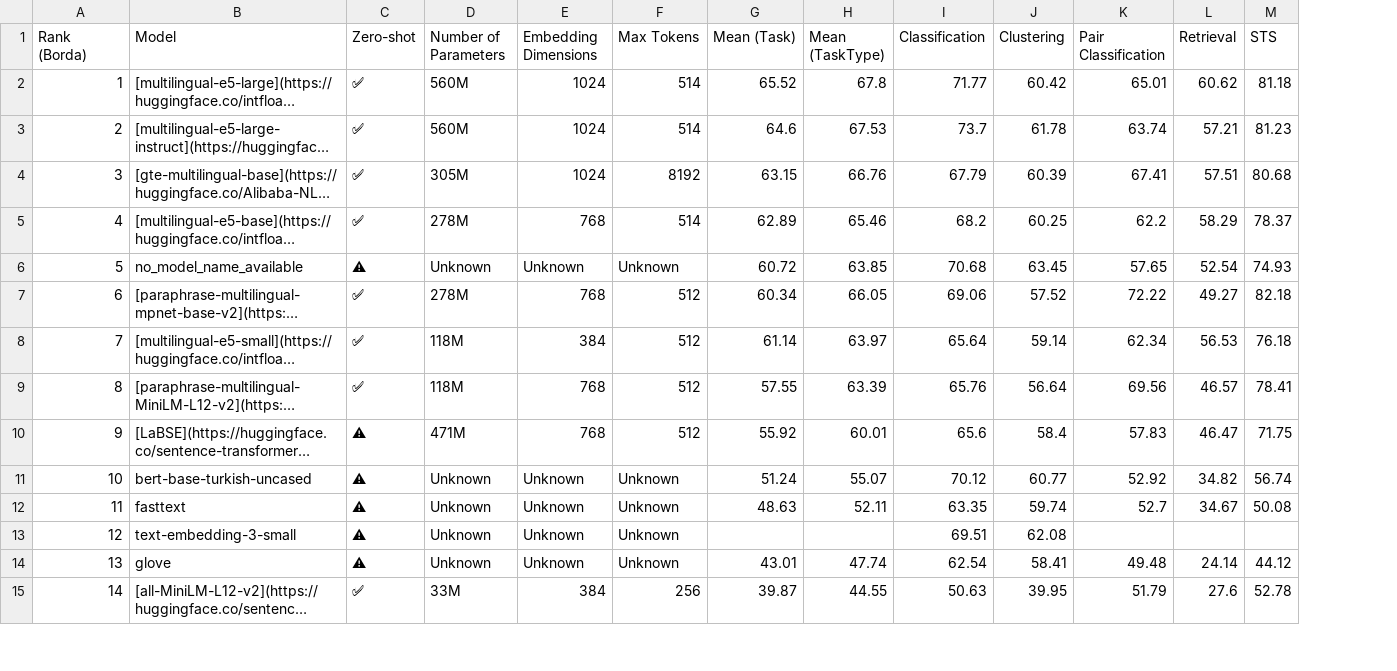
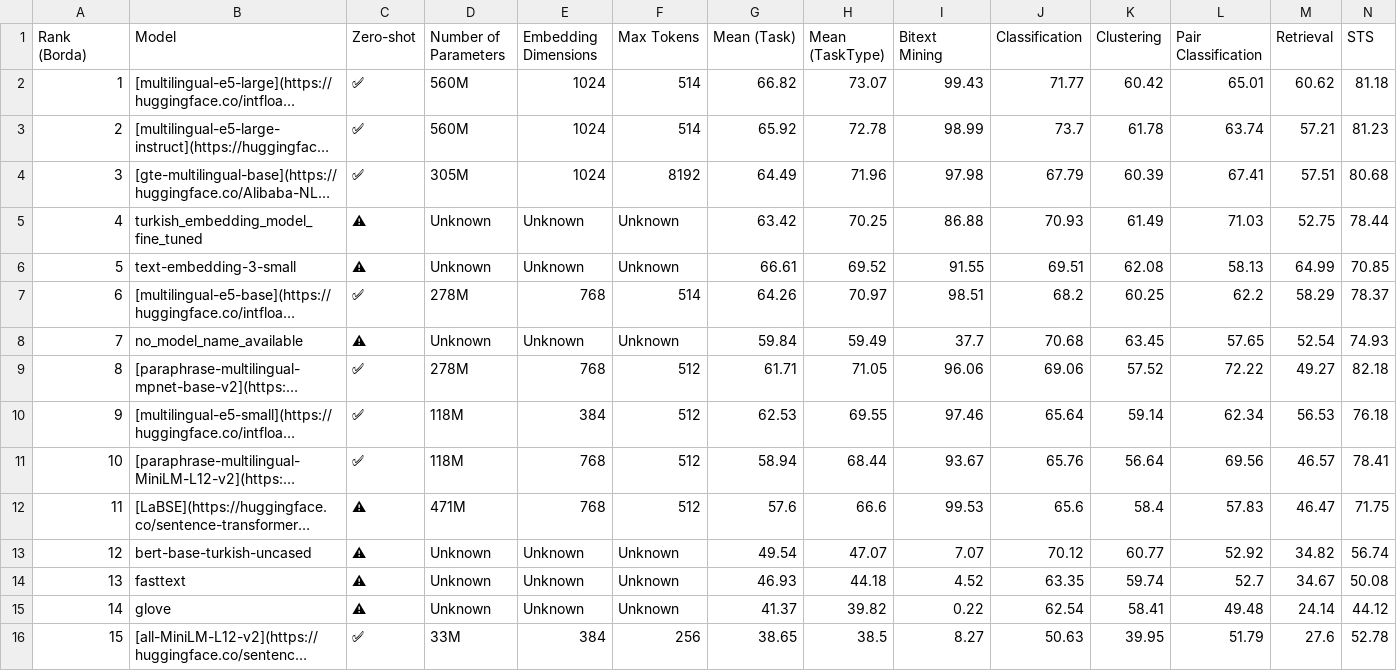
Before and after one commit to selmanbaysan/mteb_tr, a CSV file: benchmark_tables/MTEB(Turkish)_summary_without_bitext_mining.csv, drawn as a sheet; only a part is shown; long unchanged cells end in …; removed rows and columns are numbered as before the commit, all else as after; the diff covers the shown part only; the diff names each change by its address in the sheet, - before the commit and + after, or states it on an @@ line.

```diff
--- a/benchmark_tables/MTEB(Turkish)_summary_without_bitext_mining.csv
+++ b/benchmark_tables/MTEB(Turkish)_summary_without_bitext_mining.csv
+column I (Bitext Mining), rows 2-4: 99.43 | 98.99 | 97.98; rows 7-16: 98.51 | 37.7 | 96.06 | 97.46 | 93.67 | 99.53 | 7.07 | 4.52 | 0.22 | 8.27
-G2 (Mean (Task)): 65.52
+G2 (Mean (Task)): 66.82
-H2 (Mean (TaskType)): 67.8
+H2 (Mean (TaskType)): 73.07
-G3 (Mean (Task)): 64.6
+G3 (Mean (Task)): 65.92
-H3 (Mean (TaskType)): 67.53
+H3 (Mean (TaskType)): 72.78
-G4 (Mean (Task)): 63.15
+G4 (Mean (Task)): 64.49
-H4 (Mean (TaskType)): 66.76
+H4 (Mean (TaskType)): 71.96
+row 5: 4 | turkish_embedding_model_fine_tuned | ⚠ | Unknown | Unknown | Unknown | 63.42 | 70.25 | 86.88 | 70.93 | 61.49 | 71.03 | 52.75 | 78.44
+row 6: 5 | text-embedding-3-small | ⚠ | Unknown | Unknown | Unknown | 66.61 | 69.52 | 91.55 | 69.51 | 62.08 | 58.13 | 64.99 | 70.85
@@ column A (Rank (Borda)) renumbered from row 7 down @@
-G7 (Mean (Task)): 62.89
+G7 (Mean (Task)): 64.26
-H7 (Mean (TaskType)): 65.46
+H7 (Mean (TaskType)): 70.97
-G8 (Mean (Task)): 60.72
+G8 (Mean (Task)): 59.84
-H8 (Mean (TaskType)): 63.85
+H8 (Mean (TaskType)): 59.49
-G9 (Mean (Task)): 60.34
+G9 (Mean (Task)): 61.71
-H9 (Mean (TaskType)): 66.05
+H9 (Mean (TaskType)): 71.05
-G10 (Mean (Task)): 61.14
+G10 (Mean (Task)): 62.53
-H10 (Mean (TaskType)): 63.97
+H10 (Mean (TaskType)): 69.55
-G11 (Mean (Task)): 57.55
+G11 (Mean (Task)): 58.94
-H11 (Mean (TaskType)): 63.39
+H11 (Mean (TaskType)): 68.44
-G12 (Mean (Task)): 55.92
+G12 (Mean (Task)): 57.6
-H12 (Mean (TaskType)): 60.01
+H12 (Mean (TaskType)): 66.6
-G13 (Mean (Task)): 51.24
+G13 (Mean (Task)): 49.54
-H13 (Mean (TaskType)): 55.07
+H13 (Mean (TaskType)): 47.07
-G14 (Mean (Task)): 48.63
+G14 (Mean (Task)): 46.93
-H14 (Mean (TaskType)): 52.11
+H14 (Mean (TaskType)): 44.18
-row 13: 12 | text-embedding-3-small | ⚠ | Unknown | Unknown | Unknown |  |  | 69.51 | 62.08
-G15 (Mean (Task)): 43.01
+G15 (Mean (Task)): 41.37
-H15 (Mean (TaskType)): 47.74
+H15 (Mean (TaskType)): 39.82
-G16 (Mean (Task)): 39.87
+G16 (Mean (Task)): 38.65
-H16 (Mean (TaskType)): 44.55
+H16 (Mean (TaskType)): 38.5
```
Also changed, not shown: 4 edited cells elsewhere in this file, benchmark_tables/MTEB(Turkish)_per_task_without_bitext_mining.csv, 2 other files.
